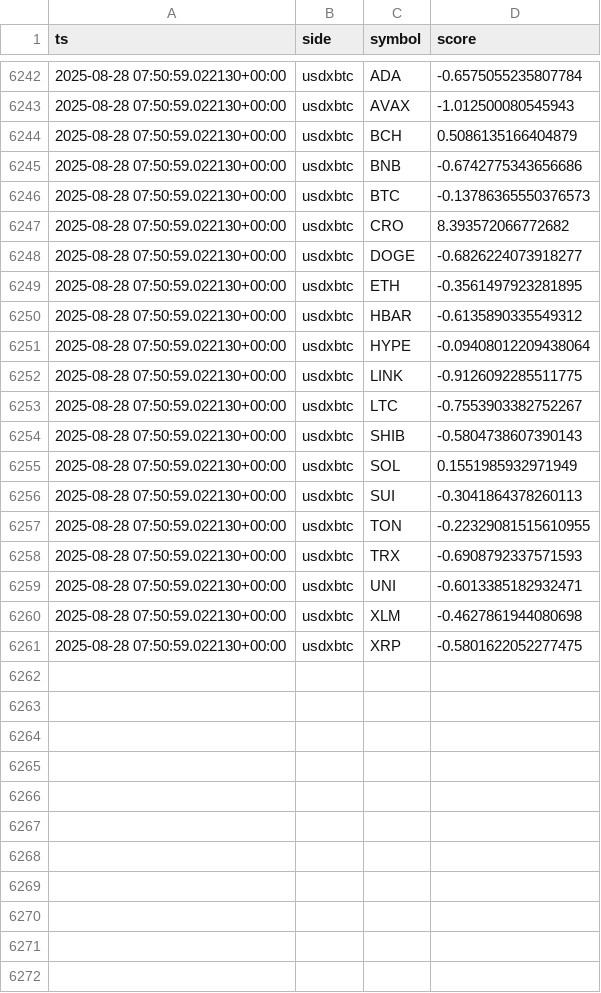
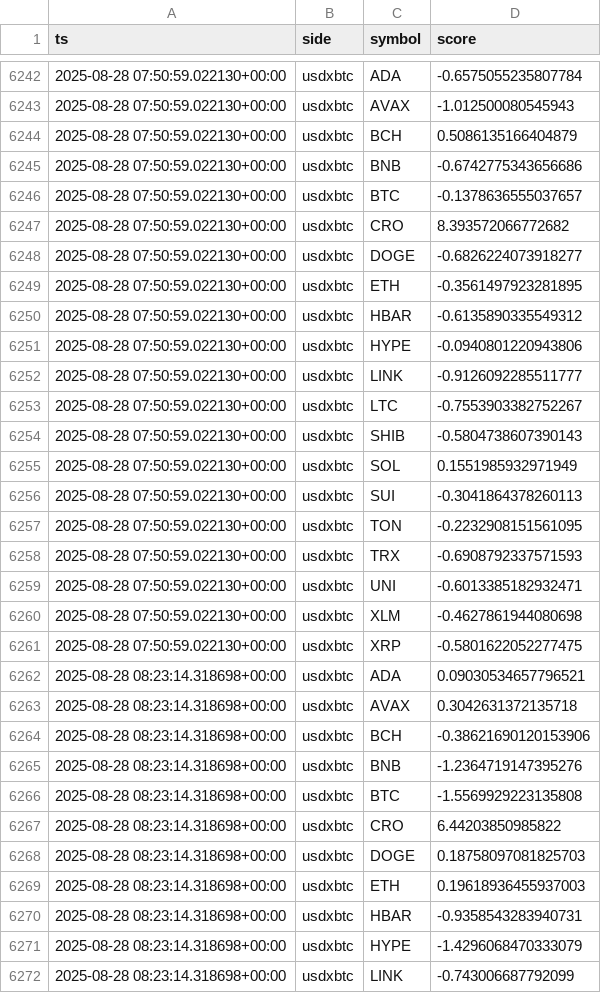
Before and after one commit to kagayakumirai/largecap-watch, a CSV file: data/score_trails_usdxbtc.csv, drawn as a sheet; only a part is shown, gaps mark what is left out; the diff covers the shown part only.

```diff
--- a/data/score_trails_usdxbtc.csv
+++ b/data/score_trails_usdxbtc.csv
@@ -6245,3 +6245,3 @@ ts,side,symbol,score
 2025-08-28 07:50:59.022130+00:00,usdxbtc,BNB,-0.6742775343656686
-2025-08-28 07:50:59.022130+00:00,usdxbtc,BTC,-0.13786365550376573
+2025-08-28 07:50:59.022130+00:00,usdxbtc,BTC,-0.1378636555037657
 2025-08-28 07:50:59.022130+00:00,usdxbtc,CRO,8.393572066772682
@@ -6250,4 +6250,4 @@ ts,side,symbol,score
 2025-08-28 07:50:59.022130+00:00,usdxbtc,HBAR,-0.6135890335549312
-2025-08-28 07:50:59.022130+00:00,usdxbtc,HYPE,-0.09408012209438064
-2025-08-28 07:50:59.022130+00:00,usdxbtc,LINK,-0.9126092285511775
+2025-08-28 07:50:59.022130+00:00,usdxbtc,HYPE,-0.0940801220943806
+2025-08-28 07:50:59.022130+00:00,usdxbtc,LINK,-0.9126092285511777
 2025-08-28 07:50:59.022130+00:00,usdxbtc,LTC,-0.7553903382752267
@@ -6256,3 +6256,3 @@ ts,side,symbol,score
 2025-08-28 07:50:59.022130+00:00,usdxbtc,SUI,-0.3041864378260113
-2025-08-28 07:50:59.022130+00:00,usdxbtc,TON,-0.22329081515610955
+2025-08-28 07:50:59.022130+00:00,usdxbtc,TON,-0.2232908151561095
 2025-08-28 07:50:59.022130+00:00,usdxbtc,TRX,-0.6908792337571593
@@ -6261 +6261,12 @@ ts,side,symbol,score
 2025-08-28 07:50:59.022130+00:00,usdxbtc,XRP,-0.5801622052277475
+2025-08-28 08:23:14.318698+00:00,usdxbtc,ADA,0.09030534657796521
+2025-08-28 08:23:14.318698+00:00,usdxbtc,AVAX,0.3042631372135718
+2025-08-28 08:23:14.318698+00:00,usdxbtc,BCH,-0.38621690120153906
+2025-08-28 08:23:14.318698+00:00,usdxbtc,BNB,-1.2364719147395276
+2025-08-28 08:23:14.318698+00:00,usdxbtc,BTC,-1.5569929223135808
+2025-08-28 08:23:14.318698+00:00,usdxbtc,CRO,6.44203850985822
+2025-08-28 08:23:14.318698+00:00,usdxbtc,DOGE,0.18758097081825703
+2025-08-28 08:23:14.318698+00:00,usdxbtc,ETH,0.19618936455937003
+2025-08-28 08:23:14.318698+00:00,usdxbtc,HBAR,-0.9358543283940731
+2025-08-28 08:23:14.318698+00:00,usdxbtc,HYPE,-1.4296068470333079
+2025-08-28 08:23:14.318698+00:00,usdxbtc,LINK,-0.743006687792099
```
Also changed, not shown: 9 added rows elsewhere in this file, data/largecap_compare.csv, data/largecap_strength.csv, 10 other files.
